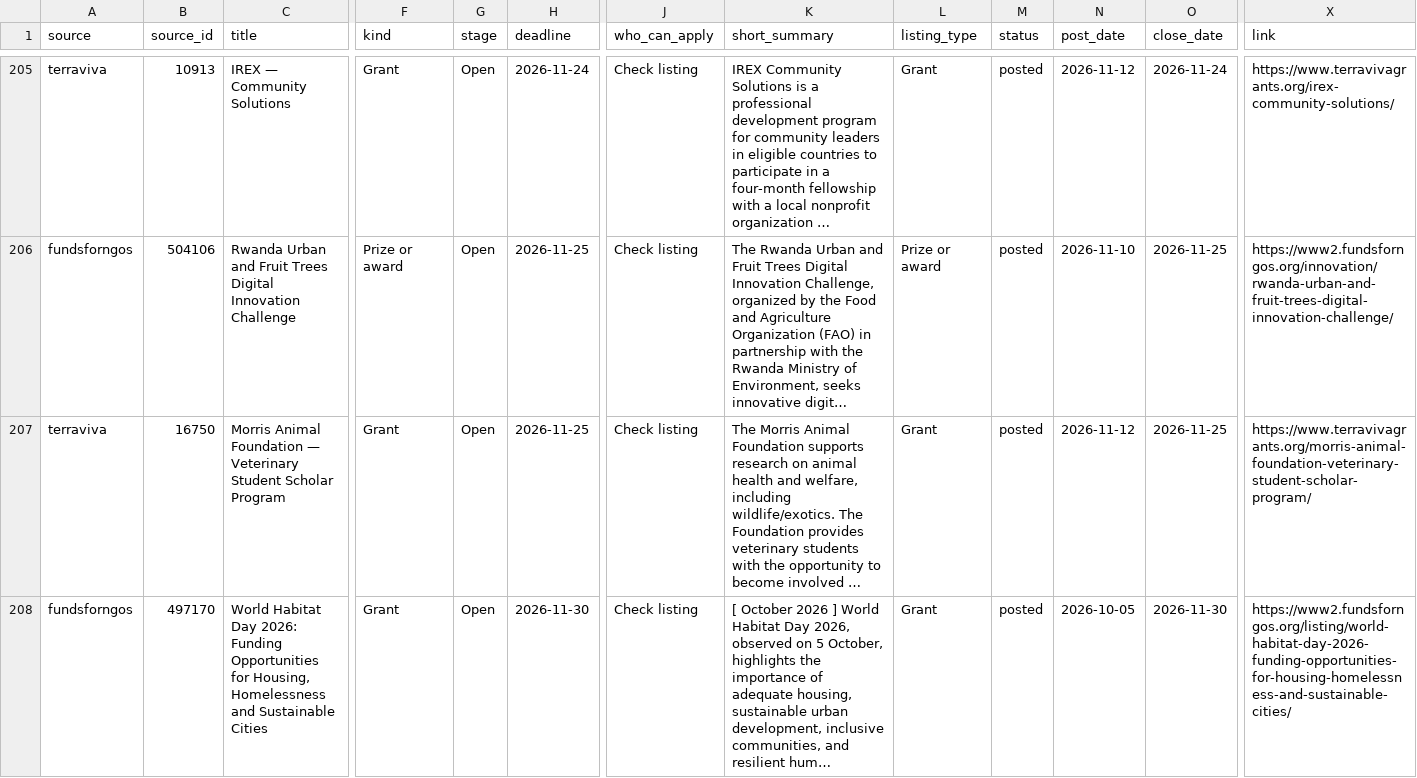
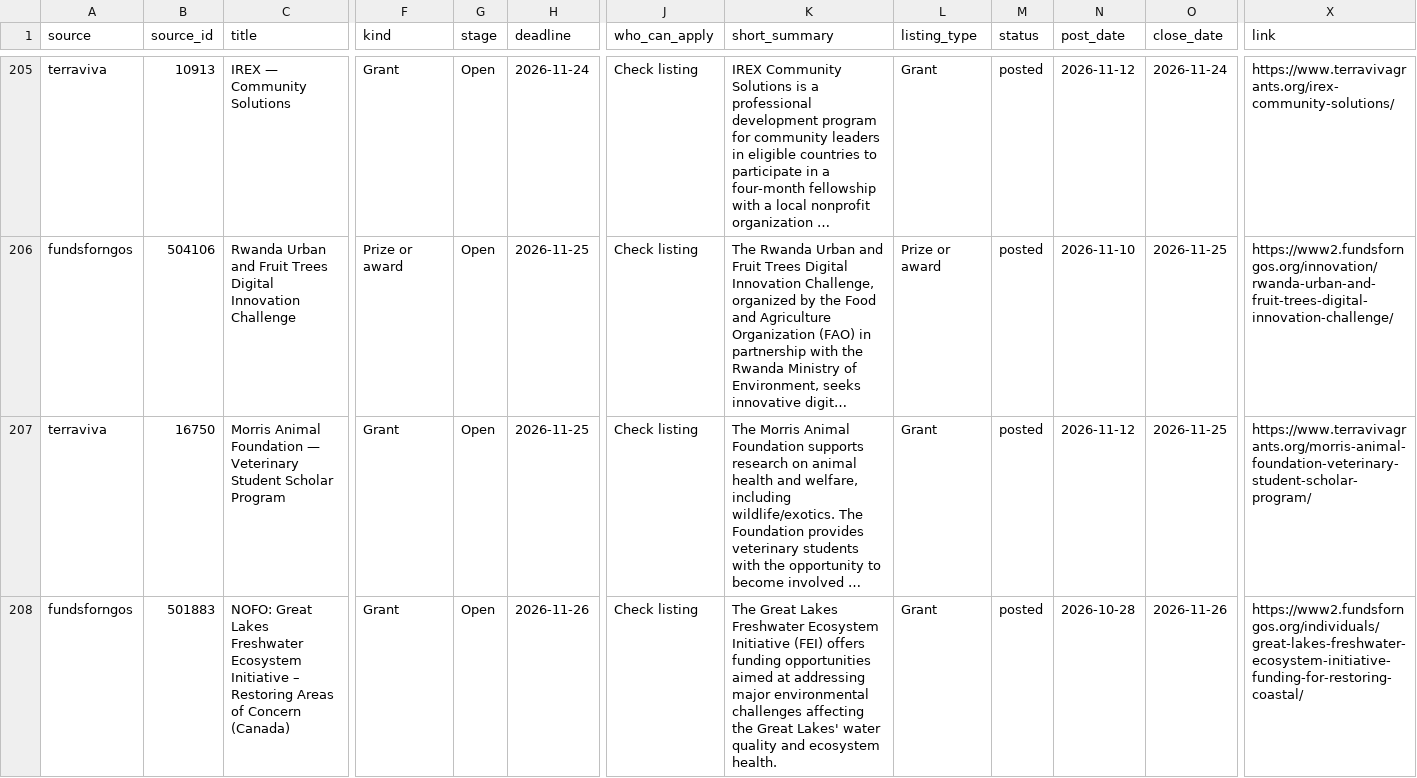
Before and after one commit to martinbuess/heartfulness-funding-tracker, a CSV file: data/archive/2026.csv, drawn as a sheet; only a part is shown, gaps mark what is left out; the shorter side is filled out with more unchanged rows; long unchanged cells end in …; rows hold the shown columns only; the diff covers the shown part only; the diff names each change by its address in the sheet, - before the commit and + after, or states it on an @@ line.

```diff
--- a/data/archive/2026.csv
+++ b/data/archive/2026.csv
+row 208: fundsforngos | 501883 | NOFO: Great Lakes Freshwater Ecosystem Initiative – Restoring Areas of Concern (Canada) | Grant | Open | 2026-11-26 | Check listing | The Great Lakes Freshwater Ecosystem Initiative (FEI) offers funding opportunities aimed at addressing major environmental challenges affecting the Great Lakes' water quality and ecosystem health. | Grant | posted | 2026-10-28 | 2026-11-26 | https://www2.fundsforngos.org/individuals/great-lakes-freshwater-ecosystem-initiative-funding-for-restoring-coastal/
```
Also changed, not shown: 1 added row elsewhere in this file, data/matches.csv, data/opportunities.csv, 4 other files.
